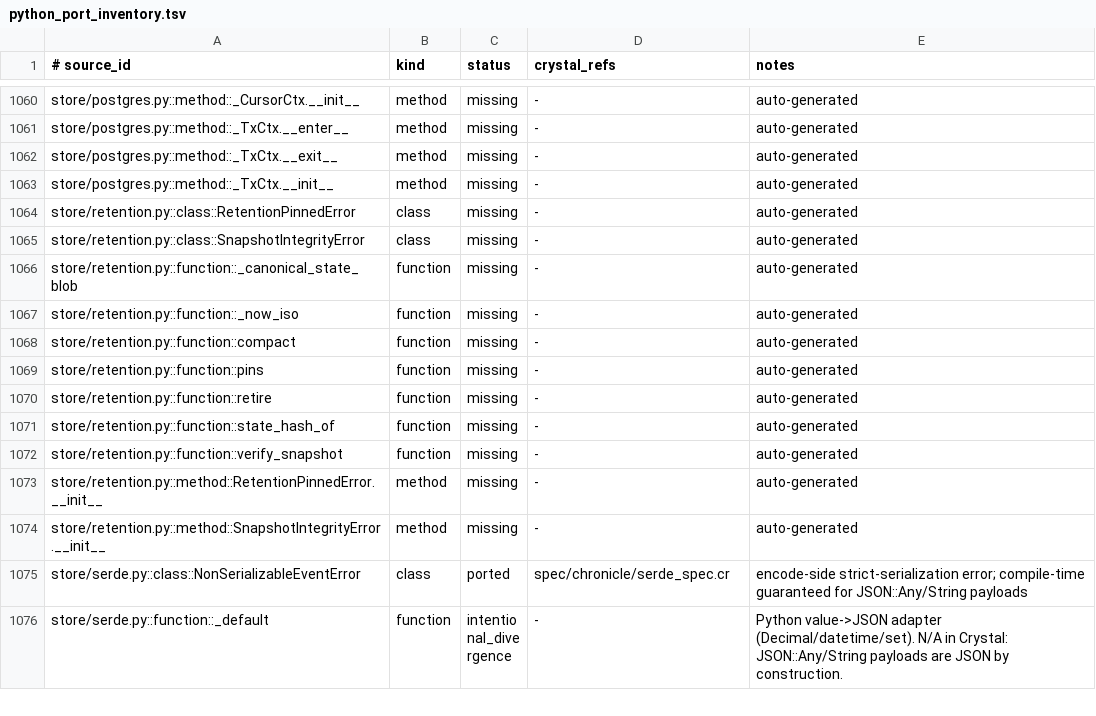
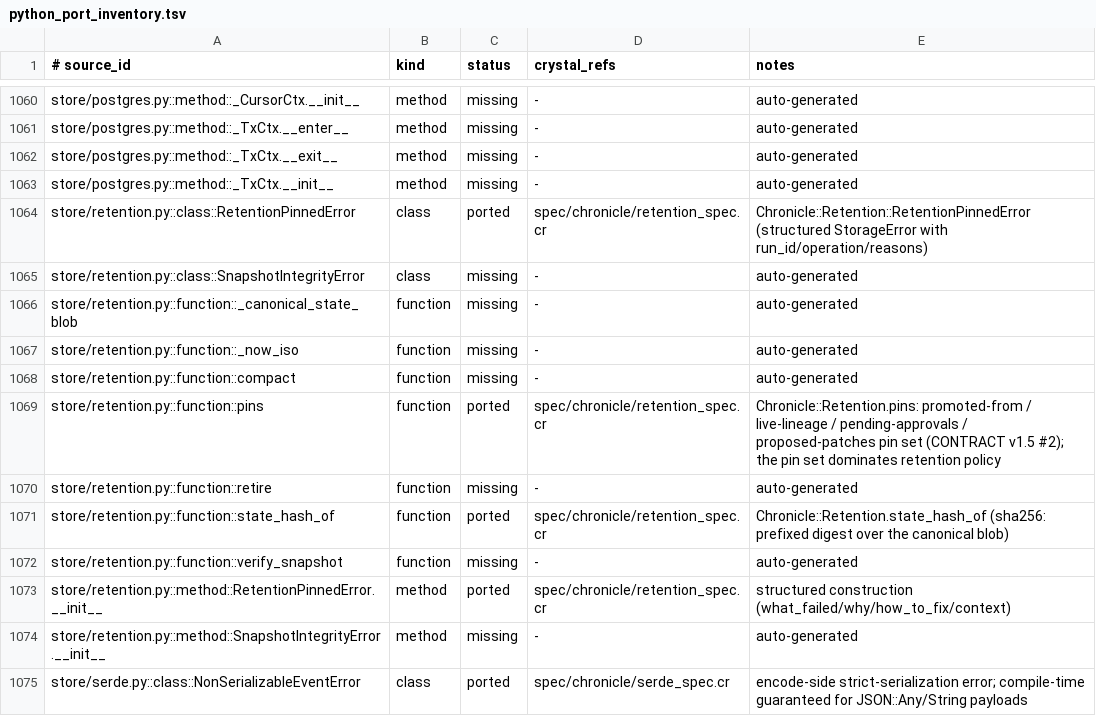
Before and after one commit to dsisnero/chronicle, a TSV file: plans/inventory/python_port_inventory.tsv, drawn as a sheet; only a part is shown, gaps mark what is left out; the shorter side is filled out with more unchanged rows.

Commit message:
port: retention pin set (store/retention.py pins, CONTRACT v1.5 #2)
- Chronicle::Retention.pins returns every reason a run cannot be compacted or
  retired, ported from activegraph store/retention.py: promoted-from
  (another run's promote.applied marker names us), live-lineage (children
  whose hot log still exists), pending-approvals (proposed minus granted),
  and proposed-patches (neither applied nor rejected). The pin set dominates
  retention policy unconditionally.
- Chronicle::Retention.state_hash_of (sha256: prefixed digest over the
  canonical snapshot blob) and RetentionPinnedError (structured StorageError
  with run_id/operation/reasons).
- First retention slice: the read-only pin computation is done; the SQLite
  snapshot/archive tables + compact/retire/verify_snapshot remain (next
  slices).
- Ledger: 4 store/retention.py rows marked ported. Plan L-batch item updated
  to reflect the pin set done + remaining archive/snapshot mutations.

```diff
--- a/plans/inventory/python_port_inventory.tsv
+++ b/plans/inventory/python_port_inventory.tsv
@@ -1063,3 +1063,3 @@ store/postgres.py::method::_TxCtx.__exit__	method	missing	-	auto-generated
 store/postgres.py::method::_TxCtx.__init__	method	missing	-	auto-generated
-store/retention.py::class::RetentionPinnedError	class	missing	-	auto-generated
+store/retention.py::class::RetentionPinnedError	class	ported	spec/chronicle/retention_spec.cr	Chronicle::Retention::RetentionPinnedError (structured StorageError with run_id/operation/reasons)
 store/retention.py::class::SnapshotIntegrityError	class	missing	-	auto-generated
@@ -1068,7 +1068,7 @@ store/retention.py::function::_now_iso	function	missing	-	auto-generated
 store/retention.py::function::compact	function	missing	-	auto-generated
-store/retention.py::function::pins	function	missing	-	auto-generated
+store/retention.py::function::pins	function	ported	spec/chronicle/retention_spec.cr	Chronicle::Retention.pins: promoted-from / live-lineage / pending-approvals / proposed-patches pin set (CONTRACT v1.5 #2); the pin set dominates retention policy
 store/retention.py::function::retire	function	missing	-	auto-generated
-store/retention.py::function::state_hash_of	function	missing	-	auto-generated
+store/retention.py::function::state_hash_of	function	ported	spec/chronicle/retention_spec.cr	Chronicle::Retention.state_hash_of (sha256: prefixed digest over the canonical blob)
 store/retention.py::function::verify_snapshot	function	missing	-	auto-generated
-store/retention.py::method::RetentionPinnedError.__init__	method	missing	-	auto-generated
+store/retention.py::method::RetentionPinnedError.__init__	method	ported	spec/chronicle/retention_spec.cr	structured construction (what_failed/why/how_to_fix/context)
 store/retention.py::method::SnapshotIntegrityError.__init__	method	missing	-	auto-generated
```
Also changed, not shown: 4 other files.
